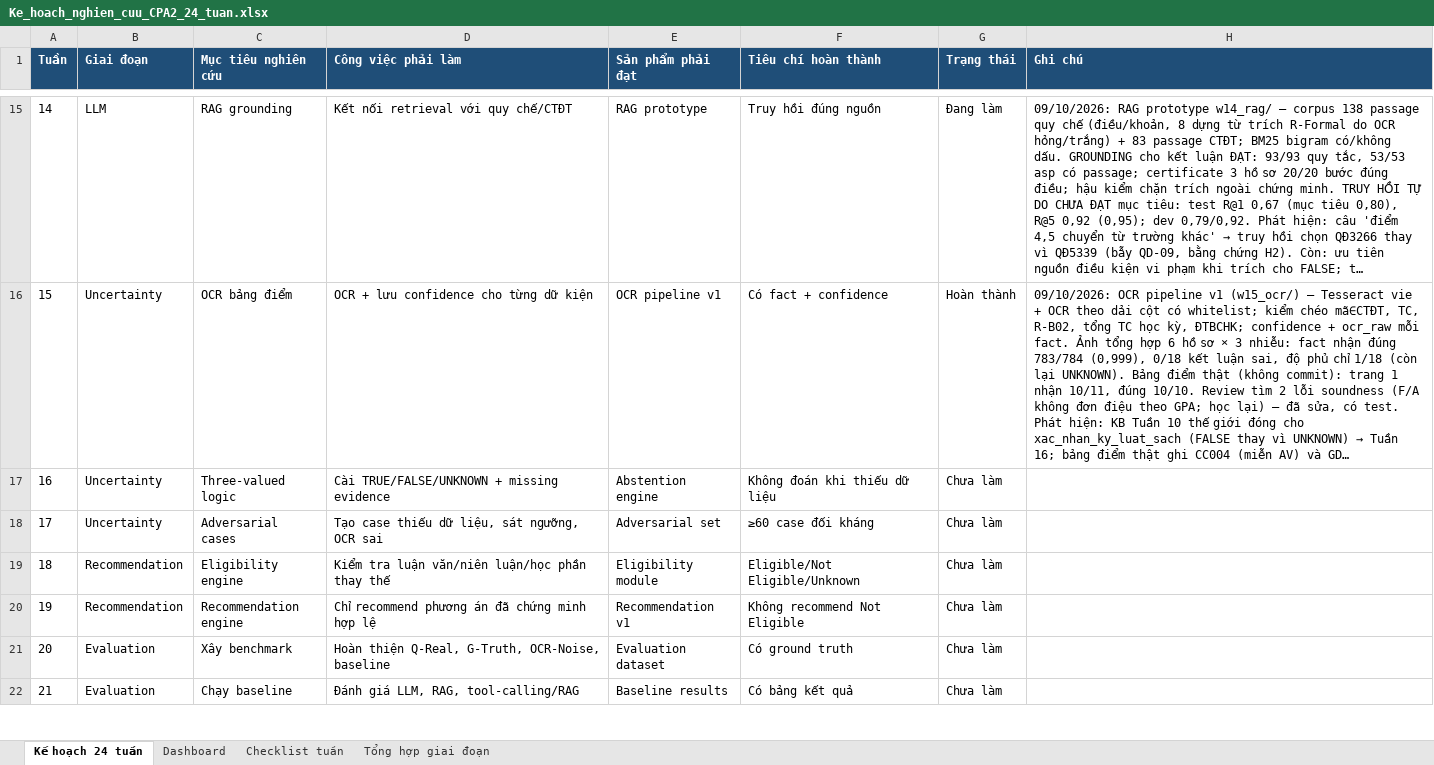
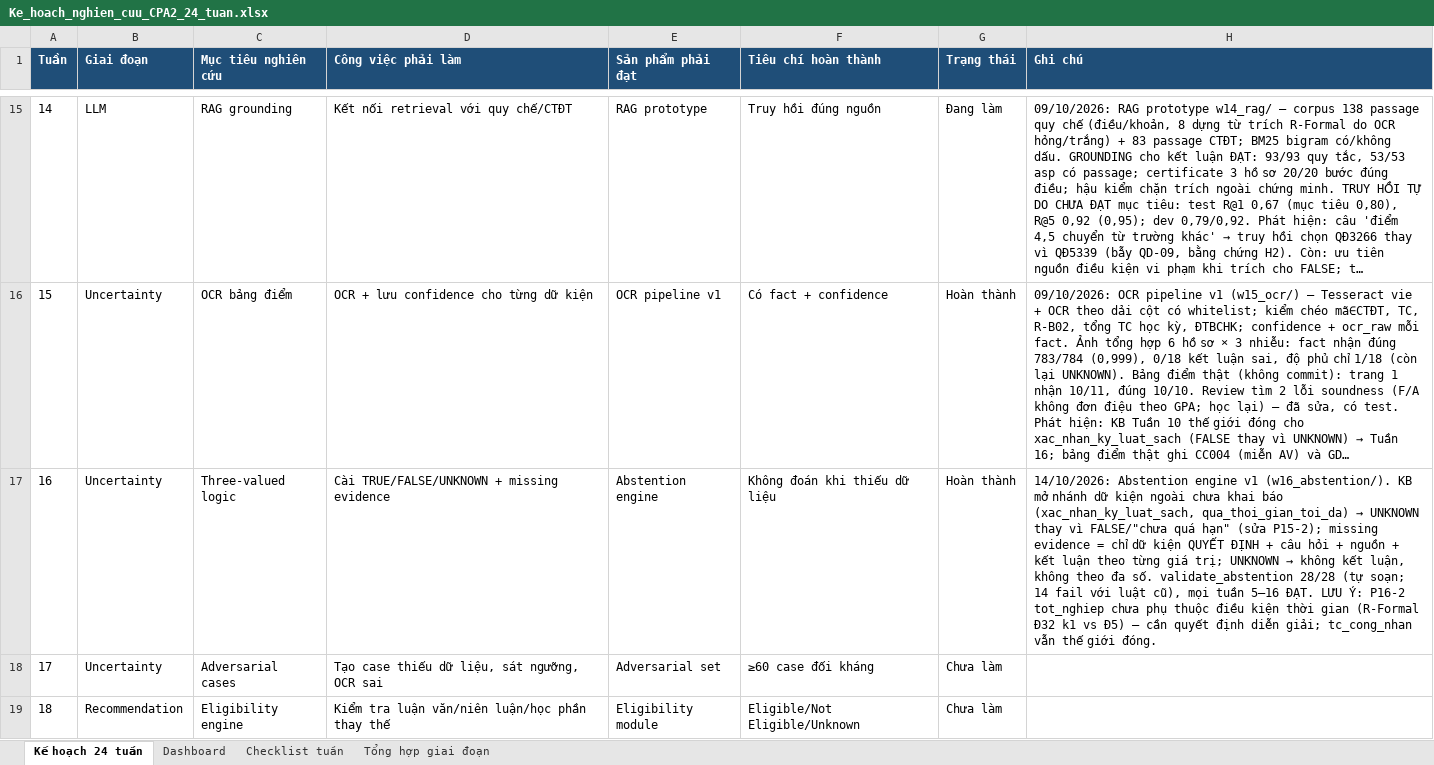
Before and after one commit to chungtanloi/LVTN, an Excel workbook: Ke_hoach_nghien_cuu_CPA2_24_tuan.xlsx, sheet Kế hoạch 24 tuần, drawn as a sheet; only a part is shown, gaps mark what is left out; the shorter side is filled out with more unchanged rows; long unchanged cells end in …; values as stored, in another font and other column widths than the file's, no borders; the diff names each change by its address in the sheet, - before the commit and + after, or states it on an @@ line.

```diff
--- a/Ke_hoach_nghien_cuu_CPA2_24_tuan.xlsx (sheet Kế hoạch 24 tuần)
+++ b/Ke_hoach_nghien_cuu_CPA2_24_tuan.xlsx (sheet Kế hoạch 24 tuần)
-G17 (Trạng thái): Chưa làm
+G17 (Trạng thái): Hoàn thành
@@ H17 (Ghi chú): (empty) → 14/10/2026: Abstention engine v1 (w16_abstention/). KB mở nhánh dữ kiện ngoài chưa khai báo (xac_nhan_ky_luat_sach, qua_thoi_gian_toi_da) → UNKNOWN thay vì FALSE/"chưa quá hạn" (sửa P15-2); missing evidence = chỉ dữ kiện QUYẾT ĐỊNH + câu hỏi + nguồn + kết luận theo từng giá trị; UNKNOWN → không kết luận, không theo đa số. validate_abstention 28/28 (tự soạn; 14 fail với luật cũ), mọi tuần 5–16 ĐẠT. LƯU Ý: P16-2 tot_nghiep chưa phụ thuộc điều kiện thời gian (R-Formal Đ32 k1 vs Đ5) — cần quyết định diễn giải; tc_cong_nhan vẫn thế giới đóng. @@
```
Also changed, not shown: sheet Checklist tuần, 19 other files.
